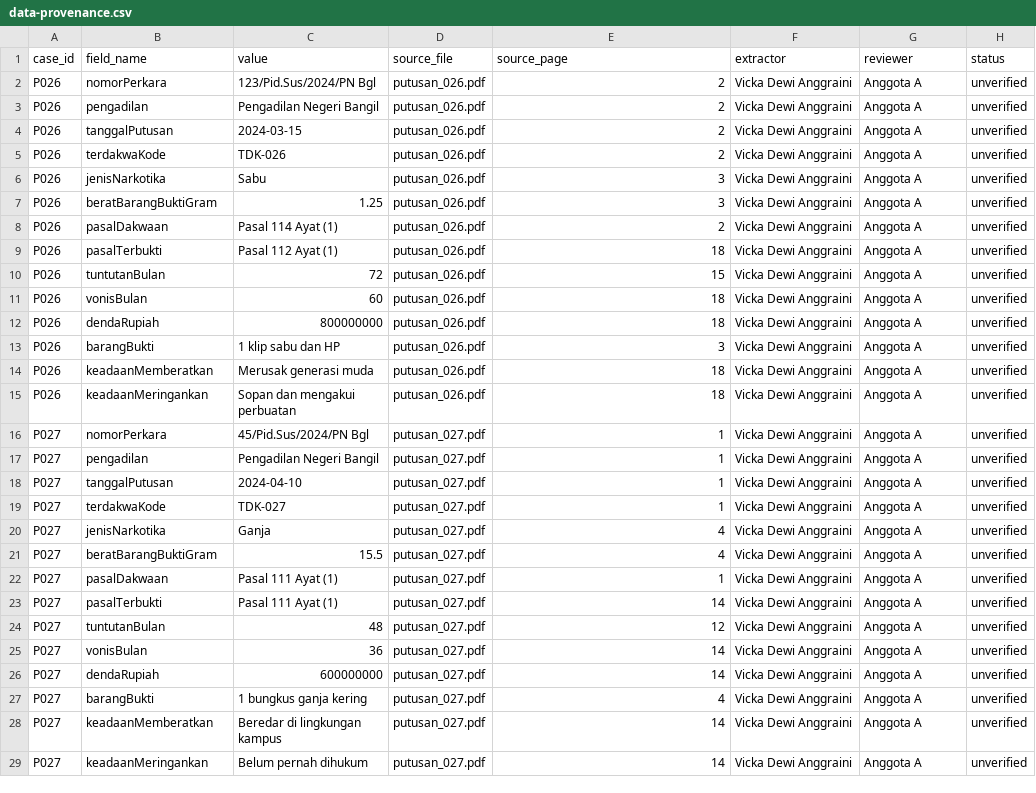
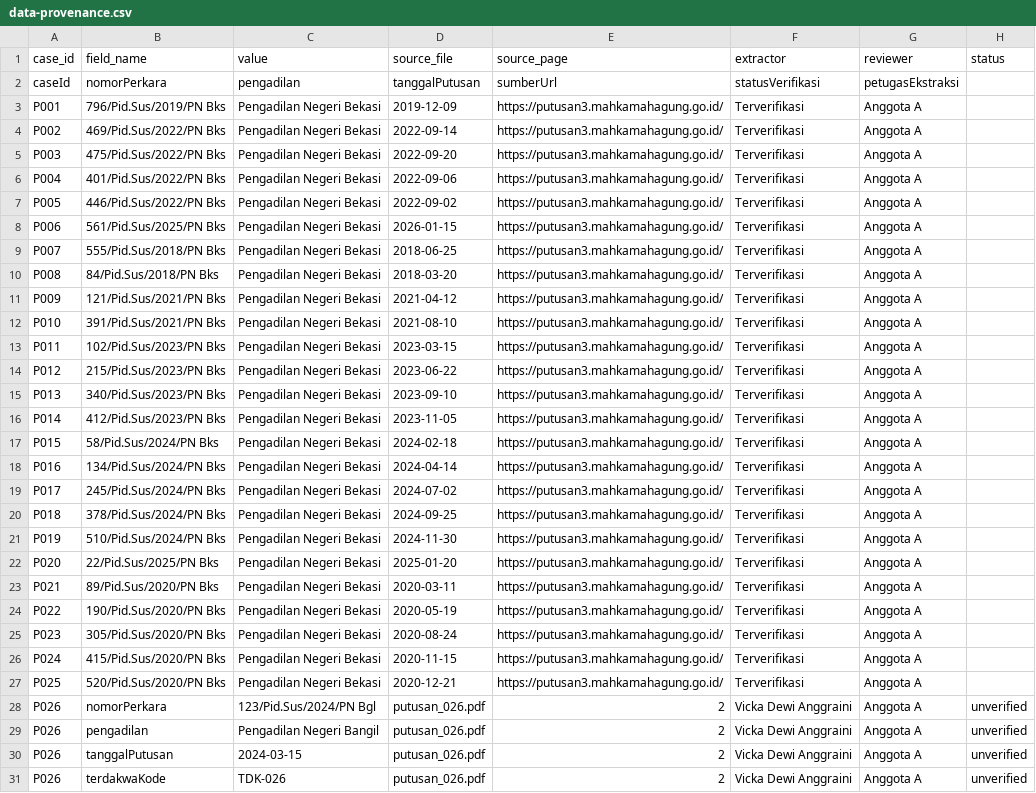
Before and after one commit to dwityas-hue/uts-struktur-data-narkotika-kelompok-8, a CSV file: docs/data-provenance.csv, drawn as a sheet; only a part is shown; the shorter side is filled out with more unchanged rows.

Commit message:
docs: tambah data putusan 1-25 dan data provenance anggota A

```diff
--- a/docs/data-provenance.csv
+++ b/docs/data-provenance.csv
@@ -1,2 +1,28 @@
 case_id,field_name,value,source_file,source_page,extractor,reviewer,status
+caseId,nomorPerkara,pengadilan,tanggalPutusan,sumberUrl,statusVerifikasi,petugasEkstraksi
+P001,796/Pid.Sus/2019/PN Bks,Pengadilan Negeri Bekasi,2019-12-09,https://putusan3.mahkamahagung.go.id/,Terverifikasi,Anggota A
+P002,469/Pid.Sus/2022/PN Bks,Pengadilan Negeri Bekasi,2022-09-14,https://putusan3.mahkamahagung.go.id/,Terverifikasi,Anggota A
+P003,475/Pid.Sus/2022/PN Bks,Pengadilan Negeri Bekasi,2022-09-20,https://putusan3.mahkamahagung.go.id/,Terverifikasi,Anggota A
+P004,401/Pid.Sus/2022/PN Bks,Pengadilan Negeri Bekasi,2022-09-06,https://putusan3.mahkamahagung.go.id/,Terverifikasi,Anggota A
+P005,446/Pid.Sus/2022/PN Bks,Pengadilan Negeri Bekasi,2022-09-02,https://putusan3.mahkamahagung.go.id/,Terverifikasi,Anggota A
+P006,561/Pid.Sus/2025/PN Bks,Pengadilan Negeri Bekasi,2026-01-15,https://putusan3.mahkamahagung.go.id/,Terverifikasi,Anggota A
+P007,555/Pid.Sus/2018/PN Bks,Pengadilan Negeri Bekasi,2018-06-25,https://putusan3.mahkamahagung.go.id/,Terverifikasi,Anggota A
+P008,84/Pid.Sus/2018/PN Bks,Pengadilan Negeri Bekasi,2018-03-20,https://putusan3.mahkamahagung.go.id/,Terverifikasi,Anggota A
+P009,121/Pid.Sus/2021/PN Bks,Pengadilan Negeri Bekasi,2021-04-12,https://putusan3.mahkamahagung.go.id/,Terverifikasi,Anggota A
+P010,391/Pid.Sus/2021/PN Bks,Pengadilan Negeri Bekasi,2021-08-10,https://putusan3.mahkamahagung.go.id/,Terverifikasi,Anggota A
+P011,102/Pid.Sus/2023/PN Bks,Pengadilan Negeri Bekasi,2023-03-15,https://putusan3.mahkamahagung.go.id/,Terverifikasi,Anggota A
+P012,215/Pid.Sus/2023/PN Bks,Pengadilan Negeri Bekasi,2023-06-22,https://putusan3.mahkamahagung.go.id/,Terverifikasi,Anggota A
+P013,340/Pid.Sus/2023/PN Bks,Pengadilan Negeri Bekasi,2023-09-10,https://putusan3.mahkamahagung.go.id/,Terverifikasi,Anggota A
+P014,412/Pid.Sus/2023/PN Bks,Pengadilan Negeri Bekasi,2023-11-05,https://putusan3.mahkamahagung.go.id/,Terverifikasi,Anggota A
+P015,58/Pid.Sus/2024/PN Bks,Pengadilan Negeri Bekasi,2024-02-18,https://putusan3.mahkamahagung.go.id/,Terverifikasi,Anggota A
+P016,134/Pid.Sus/2024/PN Bks,Pengadilan Negeri Bekasi,2024-04-14,https://putusan3.mahkamahagung.go.id/,Terverifikasi,Anggota A
+P017,245/Pid.Sus/2024/PN Bks,Pengadilan Negeri Bekasi,2024-07-02,https://putusan3.mahkamahagung.go.id/,Terverifikasi,Anggota A
+P018,378/Pid.Sus/2024/PN Bks,Pengadilan Negeri Bekasi,2024-09-25,https://putusan3.mahkamahagung.go.id/,Terverifikasi,Anggota A
+P019,510/Pid.Sus/2024/PN Bks,Pengadilan Negeri Bekasi,2024-11-30,https://putusan3.mahkamahagung.go.id/,Terverifikasi,Anggota A
+P020,22/Pid.Sus/2025/PN Bks,Pengadilan Negeri Bekasi,2025-01-20,https://putusan3.mahkamahagung.go.id/,Terverifikasi,Anggota A
+P021,89/Pid.Sus/2020/PN Bks,Pengadilan Negeri Bekasi,2020-03-11,https://putusan3.mahkamahagung.go.id/,Terverifikasi,Anggota A
+P022,190/Pid.Sus/2020/PN Bks,Pengadilan Negeri Bekasi,2020-05-19,https://putusan3.mahkamahagung.go.id/,Terverifikasi,Anggota A
+P023,305/Pid.Sus/2020/PN Bks,Pengadilan Negeri Bekasi,2020-08-24,https://putusan3.mahkamahagung.go.id/,Terverifikasi,Anggota A
+P024,415/Pid.Sus/2020/PN Bks,Pengadilan Negeri Bekasi,2020-11-15,https://putusan3.mahkamahagung.go.id/,Terverifikasi,Anggota A
+P025,520/Pid.Sus/2020/PN Bks,Pengadilan Negeri Bekasi,2020-12-21,https://putusan3.mahkamahagung.go.id/,Terverifikasi,Anggota A
 P026,nomorPerkara,123/Pid.Sus/2024/PN Bgl,putusan_026.pdf,2,Vicka Dewi Anggraini,Anggota A,unverified
```
